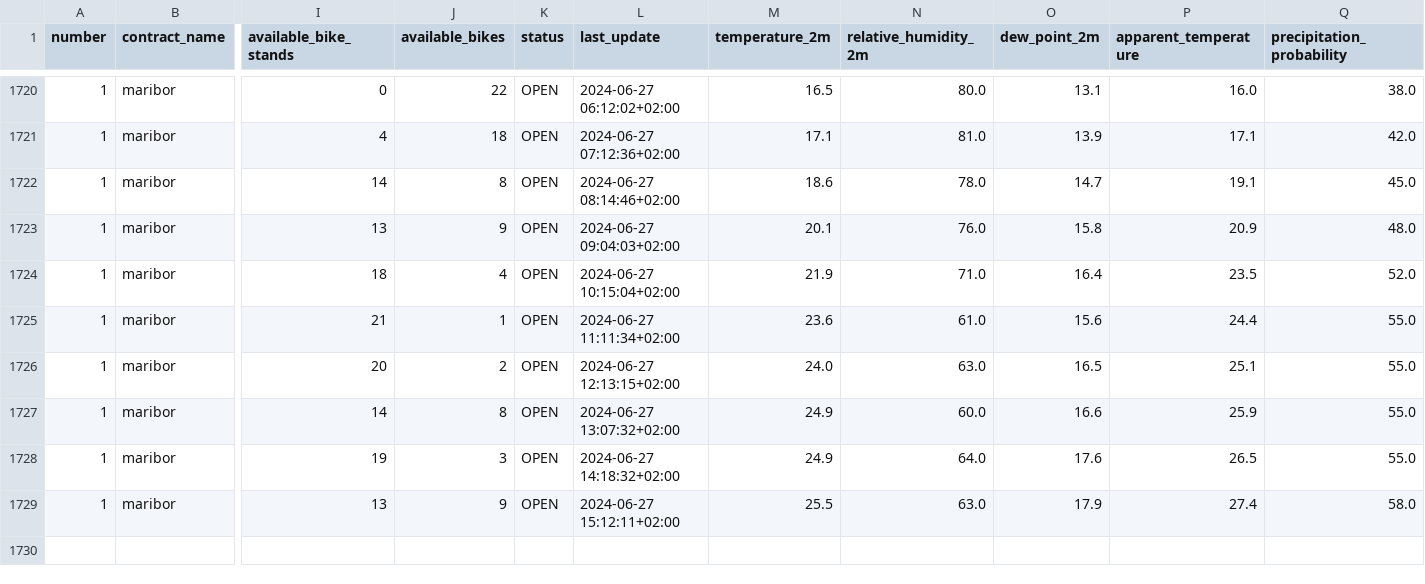
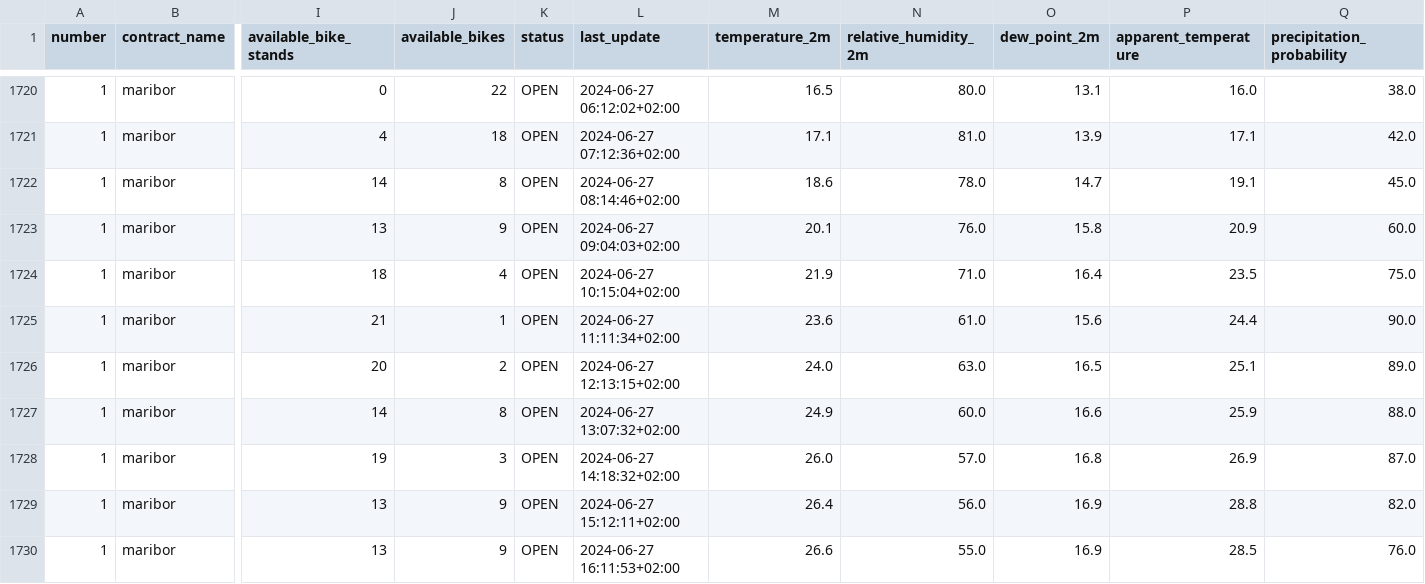
Before and after one commit to PetelinekBenjamin/StrojnoUcenje2, a CSV file: data/processed/GOSPOSVETSKA C - TURNERJEVA UL.csv, drawn as a sheet; only a part is shown, gaps mark what is left out; rows hold the shown columns only; the diff names each change by its address in the sheet, - before the commit and + after, or states it on an @@ line.

```diff
--- a/data/processed/GOSPOSVETSKA C - TURNERJEVA UL.csv
+++ b/data/processed/GOSPOSVETSKA C - TURNERJEVA UL.csv
-Q1723 (precipitation_probability): 48.0
+Q1723 (precipitation_probability): 60.0
-Q1724 (precipitation_probability): 52.0
+Q1724 (precipitation_probability): 75.0
-Q1725 (precipitation_probability): 55.0
+Q1725 (precipitation_probability): 90.0
-Q1726 (precipitation_probability): 55.0
+Q1726 (precipitation_probability): 89.0
-Q1727 (precipitation_probability): 55.0
+Q1727 (precipitation_probability): 88.0
-M1728 (temperature_2m): 24.9
+M1728 (temperature_2m): 26.0
-N1728 (relative_humidity_2m): 64.0
+N1728 (relative_humidity_2m): 57.0
-O1728 (dew_point_2m): 17.6
+O1728 (dew_point_2m): 16.8
-P1728 (apparent_temperature): 26.5
+P1728 (apparent_temperature): 26.9
-Q1728 (precipitation_probability): 55.0
+Q1728 (precipitation_probability): 87.0
-M1729 (temperature_2m): 25.5
+M1729 (temperature_2m): 26.4
-N1729 (relative_humidity_2m): 63.0
+N1729 (relative_humidity_2m): 56.0
-O1729 (dew_point_2m): 17.9
+O1729 (dew_point_2m): 16.9
-P1729 (apparent_temperature): 27.4
+P1729 (apparent_temperature): 28.8
-Q1729 (precipitation_probability): 58.0
+Q1729 (precipitation_probability): 82.0
+row 1730: 1 | maribor | 13 | 9 | OPEN | 2024-06-27 16:11:53+02:00 | 26.6 | 55.0 | 16.9 | 28.5 | 76.0
```
Also changed, not shown: 2 other files.
